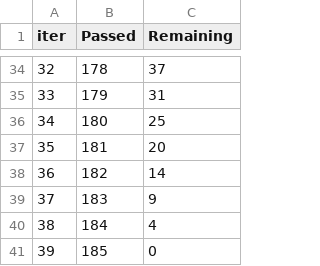
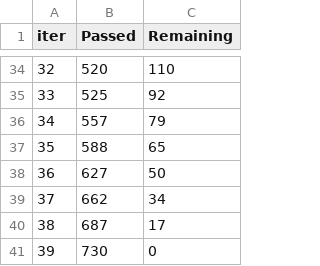
Before and after one commit to GIT-HUB-VENU/Churn, a TSV file: backend/catboost_info/time_left.tsv, drawn as a sheet; only a part is shown, gaps mark what is left out; the diff covers the shown part only.

```diff
--- a/backend/catboost_info/time_left.tsv
+++ b/backend/catboost_info/time_left.tsv
@@ -34,8 +34,8 @@ iter	Passed	Remaining
-32	178	37
-33	179	31
-34	180	25
-35	181	20
-36	182	14
-37	183	9
-38	184	4
-39	185	0
+32	520	110
+33	525	92
+34	557	79
+35	588	65
+36	627	50
+37	662	34
+38	687	17
+39	730	0
```
Also changed, not shown: 63 edited cells elsewhere in this file, 2 other files.
